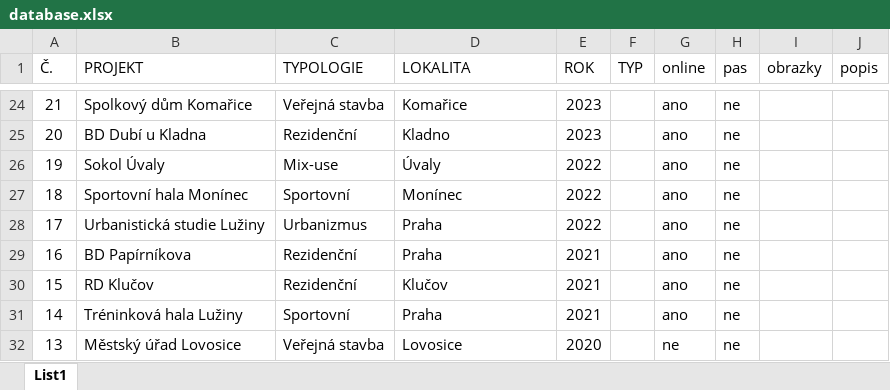
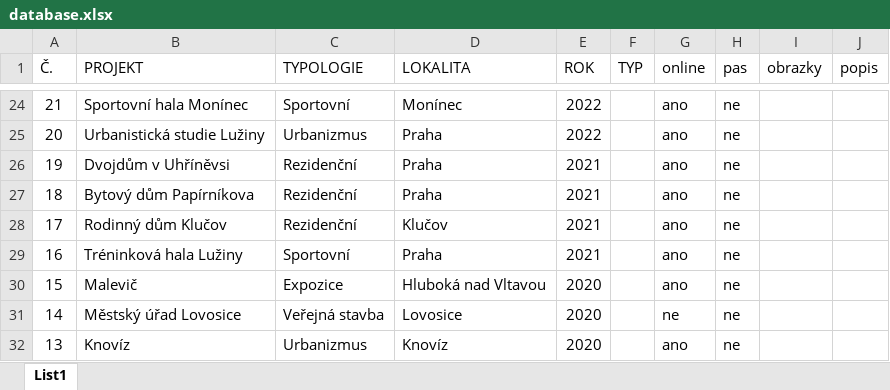
Before and after one commit to ATH60/ADAM-HOCHMUTH, an Excel workbook: database.xlsx, sheet List1, drawn as a sheet; only a part is shown, gaps mark what is left out; values as stored, in another font and other column widths than the file's, no borders; the diff covers the shown part only; the diff names each change by its address in the sheet, - before the commit and + after, or states it on an @@ line.

```diff
--- a/database.xlsx (sheet List1)
+++ b/database.xlsx (sheet List1)
-B24 (PROJEKT): Spolkový dům Komařice
+B24 (PROJEKT): Sportovní hala Monínec
-C24 (TYPOLOGIE): Veřejná stavba
+C24 (TYPOLOGIE): Sportovní
-D24 (LOKALITA): Komařice
+D24 (LOKALITA): Monínec
-E24:E25 (ROK): 2023
+E24:E25 (ROK): 2022
-B25 (PROJEKT): BD Dubí u Kladna
+B25 (PROJEKT): Urbanistická studie Lužiny
-C25 (TYPOLOGIE): Rezidenční
+C25 (TYPOLOGIE): Urbanizmus
-D25 (LOKALITA): Kladno
+D25 (LOKALITA): Praha
-B26 (PROJEKT): Sokol Úvaly
+B26 (PROJEKT): Dvojdům v Uhříněvsi
-C26 (TYPOLOGIE): Mix-use
+C26 (TYPOLOGIE): Rezidenční
-D26 (LOKALITA): Úvaly
+D26 (LOKALITA): Praha
-E26:E28 (ROK): 2022
+E26:E28 (ROK): 2021
-B27 (PROJEKT): Sportovní hala Monínec
+B27 (PROJEKT): Bytový dům Papírníkova
-C27 (TYPOLOGIE): Sportovní
+C27 (TYPOLOGIE): Rezidenční
-D27 (LOKALITA): Monínec
+D27 (LOKALITA): Praha
-B28 (PROJEKT): Urbanistická studie Lužiny
+B28 (PROJEKT): Rodinný dům Klučov
-C28 (TYPOLOGIE): Urbanizmus
+C28 (TYPOLOGIE): Rezidenční
-D28 (LOKALITA): Praha
+D28 (LOKALITA): Klučov
-B29 (PROJEKT): BD Papírníkova
+B29 (PROJEKT): Tréninková hala Lužiny
-C29 (TYPOLOGIE): Rezidenční
+C29 (TYPOLOGIE): Sportovní
-B30 (PROJEKT): RD Klučov
+B30 (PROJEKT): Malevič
-C30 (TYPOLOGIE): Rezidenční
+C30 (TYPOLOGIE): Expozice
-D30 (LOKALITA): Klučov
+D30 (LOKALITA): Hluboká nad Vltavou
-E30:E31 (ROK): 2021
+E30:E31 (ROK): 2020
-B31 (PROJEKT): Tréninková hala Lužiny
+B31 (PROJEKT): Městský úřad Lovosice
-C31 (TYPOLOGIE): Sportovní
+C31 (TYPOLOGIE): Veřejná stavba
-D31 (LOKALITA): Praha
+D31 (LOKALITA): Lovosice
-G31 (online): ano
+G31 (online): ne
-B32 (PROJEKT): Městský úřad Lovosice
+B32 (PROJEKT): Knovíz
-C32 (TYPOLOGIE): Veřejná stavba
+C32 (TYPOLOGIE): Urbanizmus
-D32 (LOKALITA): Lovosice
+D32 (LOKALITA): Knovíz
-G32 (online): ne
+G32 (online): ano
```
Also changed, not shown: 79 edited cells elsewhere in this sheet, 1 other file.
